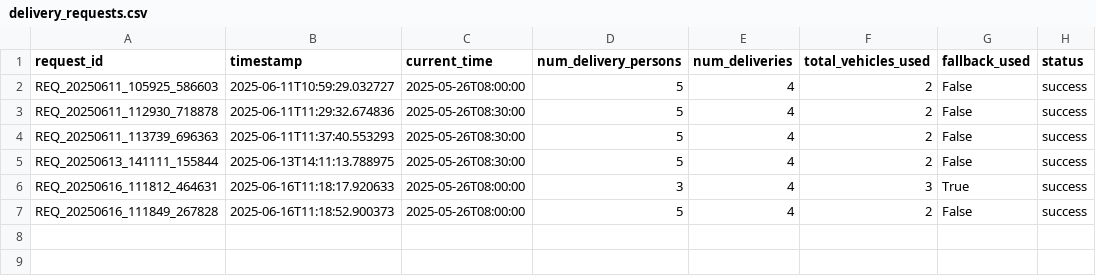
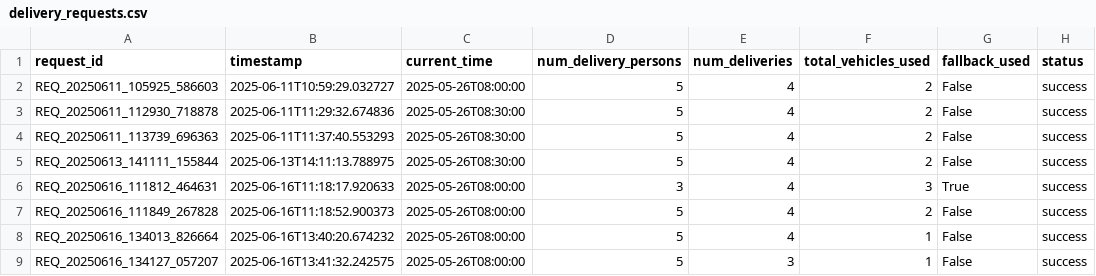
Before and after one commit to Shriya-20/Parcel_Delivery_Optimization, a CSV file: google_or_tools/multi_vehicle_VRPTW/csv_data/delivery_requests.csv, drawn as a sheet.

```diff
--- a/google_or_tools/multi_vehicle_VRPTW/csv_data/delivery_requests.csv
+++ b/google_or_tools/multi_vehicle_VRPTW/csv_data/delivery_requests.csv
@@ -7 +7,3 @@ REQ_20250616_111812_464631,2025-06-16T11:18:17.920633,2025-05-26T08:00:00,3,4,3,
 REQ_20250616_111849_267828,2025-06-16T11:18:52.900373,2025-05-26T08:00:00,5,4,2,False,success
+REQ_20250616_134013_826664,2025-06-16T13:40:20.674232,2025-05-26T08:00:00,5,4,1,False,success
+REQ_20250616_134127_057207,2025-06-16T13:41:32.242575,2025-05-26T08:00:00,5,3,1,False,success
```
Also changed, not shown: google_or_tools/multi_vehicle_VRPTW/csv_data/delivery_details.csv, google_or_tools/multi_vehicle_VRPTW/csv_data/delivery_routes.csv.
